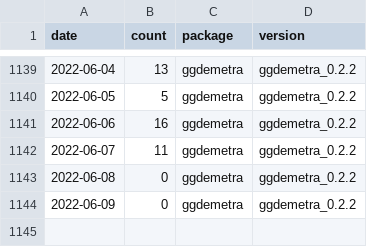
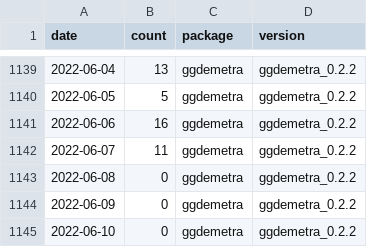
Before and after one commit to AQLT/rjd_downloads, a CSV file: data/full_table/ggdemetra.csv, drawn as a sheet; only a part is shown, gaps mark what is left out.

```diff
--- a/data/full_table/ggdemetra.csv
+++ b/data/full_table/ggdemetra.csv
@@ -1144 +1144,2 @@
 2022-06-09,0,"ggdemetra","ggdemetra_0.2.2"
+2022-06-10,0,"ggdemetra","ggdemetra_0.2.2"
```
Also changed, not shown: data/full_table/RJDemetra.csv, data/full_table/rjdmarkdown.csv, 2 other files.
